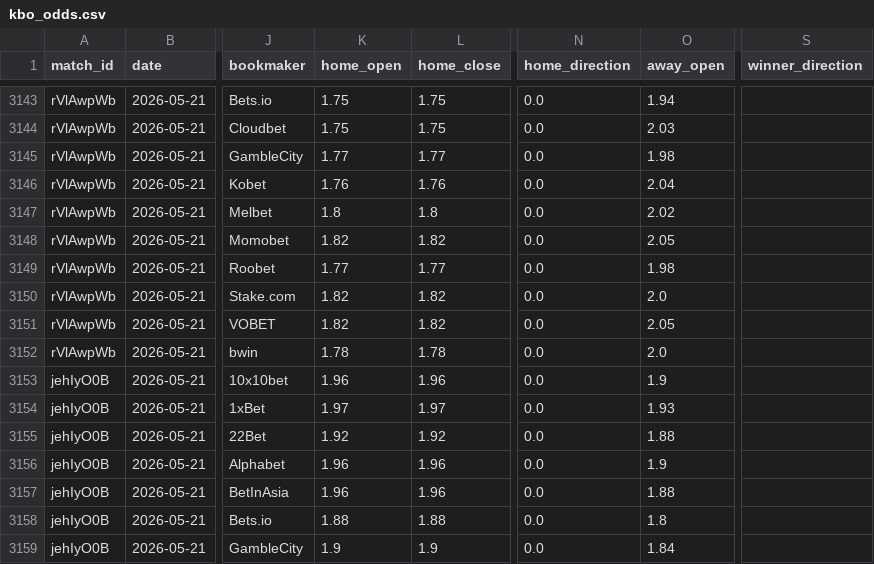
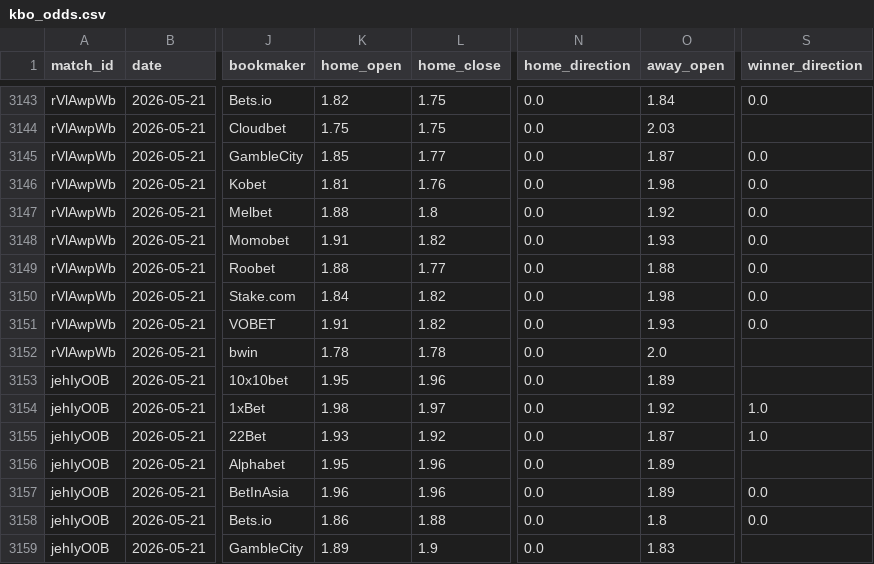
Before and after one commit to seung-min-lee/seung-min-lee-kbo-predictor, a CSV file: kbo_odds.csv, drawn as a sheet; only a part is shown, gaps mark what is left out; the diff covers the shown part only; the diff names each change by its address in the sheet, - before the commit and + after, or states it on an @@ line.

Commit message:
05-21 BM open/close 수집: 실제 opening odds 반영, winner_direction 재계산

```diff
--- a/kbo_odds.csv
+++ b/kbo_odds.csv
-K3143 (home_open): 1.75
+K3143 (home_open): 1.82
-O3143 (away_open): 1.94
+O3143 (away_open): 1.84
-S3143 (winner_direction): (empty)
+S3143 (winner_direction): 0.0
-K3145 (home_open): 1.77
+K3145 (home_open): 1.85
-O3145 (away_open): 1.98
+O3145 (away_open): 1.87
-S3145:S3151 (winner_direction): (empty)
+S3145:S3151 (winner_direction): 0.0
-K3146 (home_open): 1.76
+K3146 (home_open): 1.81
-O3146 (away_open): 2.04
+O3146 (away_open): 1.98
-K3147 (home_open): 1.8
+K3147 (home_open): 1.88
-O3147 (away_open): 2.02
+O3147 (away_open): 1.92
-K3148 (home_open): 1.82
+K3148 (home_open): 1.91
-O3148 (away_open): 2.05
+O3148 (away_open): 1.93
-K3149 (home_open): 1.77
+K3149 (home_open): 1.88
-O3149 (away_open): 1.98
+O3149 (away_open): 1.88
-K3150 (home_open): 1.82
+K3150 (home_open): 1.84
-O3150 (away_open): 2.0
+O3150 (away_open): 1.98
-K3151 (home_open): 1.82
+K3151 (home_open): 1.91
-O3151 (away_open): 2.05
+O3151 (away_open): 1.93
-K3153 (home_open): 1.96
+K3153 (home_open): 1.95
-O3153 (away_open): 1.9
+O3153 (away_open): 1.89
-K3154 (home_open): 1.97
+K3154 (home_open): 1.98
-O3154 (away_open): 1.93
+O3154 (away_open): 1.92
-S3154:S3155 (winner_direction): (empty)
+S3154:S3155 (winner_direction): 1.0
-K3155 (home_open): 1.92
+K3155 (home_open): 1.93
-O3155 (away_open): 1.88
+O3155 (away_open): 1.87
-K3156 (home_open): 1.96
+K3156 (home_open): 1.95
-O3156 (away_open): 1.9
+O3156 (away_open): 1.89
-O3157 (away_open): 1.88
+O3157 (away_open): 1.89
-S3157:S3158 (winner_direction): (empty)
+S3157:S3158 (winner_direction): 0.0
-K3158 (home_open): 1.88
+K3158 (home_open): 1.86
-K3159 (home_open): 1.9
+K3159 (home_open): 1.89
-O3159 (away_open): 1.84
+O3159 (away_open): 1.83
```
Also changed, not shown: 71 edited cells elsewhere in this file, 1 other file.
